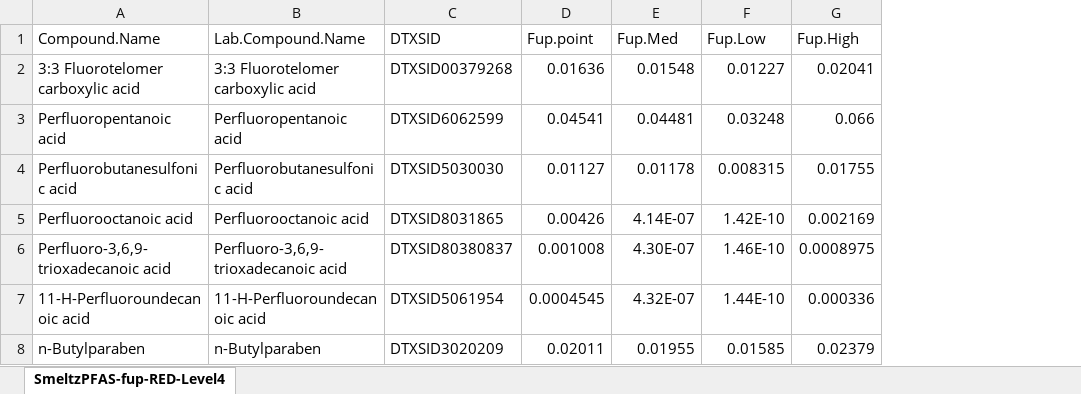
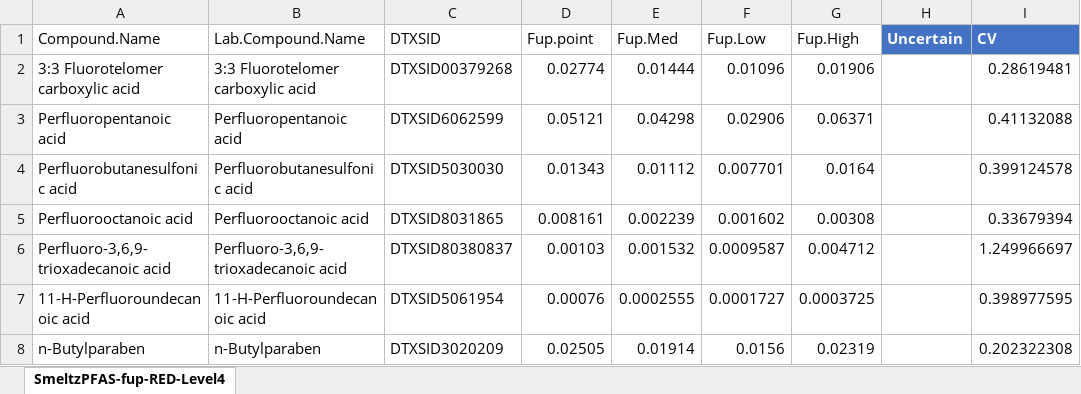
Before and after one commit to USEPA/invitroTKstats, an Excel workbook: working/SmeltzPFAS/SmeltzPFAS-fup-RED-Level4.xlsx, sheet SmeltzPFAS-fup-RED-Level4, drawn as a sheet; only a part is shown; values as stored, in another font and other column widths than the file's, no borders; table styles not drawn; the diff covers the shown part only; the diff names each change by its address in the sheet, - before the commit and + after, or states it on an @@ line.

```diff
--- a/working/SmeltzPFAS/SmeltzPFAS-fup-RED-Level4.xlsx (sheet SmeltzPFAS-fup-RED-Level4)
+++ b/working/SmeltzPFAS/SmeltzPFAS-fup-RED-Level4.xlsx (sheet SmeltzPFAS-fup-RED-Level4)
+column H (Uncertain), empty
+column I (CV), rows 2-8: 0.28619481 | 0.41132088 | 0.399124578 | 0.33679394 | 1.249966697 | 0.398977595 | 0.202322308
-D2 (Fup.point): 0.01636
+D2 (Fup.point): 0.02774
-E2 (Fup.Med): 0.01548
+E2 (Fup.Med): 0.01444
-F2 (Fup.Low): 0.01227
+F2 (Fup.Low): 0.01096
-G2 (Fup.High): 0.02041
+G2 (Fup.High): 0.01906
-D3 (Fup.point): 0.04541
+D3 (Fup.point): 0.05121
-E3 (Fup.Med): 0.04481
+E3 (Fup.Med): 0.04298
-F3 (Fup.Low): 0.03248
+F3 (Fup.Low): 0.02906
-G3 (Fup.High): 0.066
+G3 (Fup.High): 0.06371
-D4 (Fup.point): 0.01127
+D4 (Fup.point): 0.01343
-E4 (Fup.Med): 0.01178
+E4 (Fup.Med): 0.01112
-F4 (Fup.Low): 0.008315
+F4 (Fup.Low): 0.007701
-G4 (Fup.High): 0.01755
+G4 (Fup.High): 0.0164
-D5 (Fup.point): 0.00426
+D5 (Fup.point): 0.008161
-E5 (Fup.Med): 4.14E-07
+E5 (Fup.Med): 0.002239
-F5 (Fup.Low): 1.42E-10
+F5 (Fup.Low): 0.001602
-G5 (Fup.High): 0.002169
+G5 (Fup.High): 0.00308
-D6 (Fup.point): 0.001008
+D6 (Fup.point): 0.00103
-E6 (Fup.Med): 4.30E-07
+E6 (Fup.Med): 0.001532
-F6 (Fup.Low): 1.46E-10
+F6 (Fup.Low): 0.0009587
-G6 (Fup.High): 0.0008975
+G6 (Fup.High): 0.004712
-D7 (Fup.point): 0.0004545
+D7 (Fup.point): 0.00076
-E7 (Fup.Med): 4.32E-07
+E7 (Fup.Med): 0.0002555
-F7 (Fup.Low): 1.44E-10
+F7 (Fup.Low): 0.0001727
-G7 (Fup.High): 0.000336
+G7 (Fup.High): 0.0003725
-D8 (Fup.point): 0.02011
+D8 (Fup.point): 0.02505
-E8 (Fup.Med): 0.01955
+E8 (Fup.Med): 0.01914
-F8 (Fup.Low): 0.01585
+F8 (Fup.Low): 0.0156
-G8 (Fup.High): 0.02379
+G8 (Fup.High): 0.02319
```
Also changed, not shown: 1 removed row and 56 edited cells elsewhere in this sheet, working/SmeltzPFAS/SmeltzPFAS-PPB-RED-Level2.xlsx, 16 other files.
